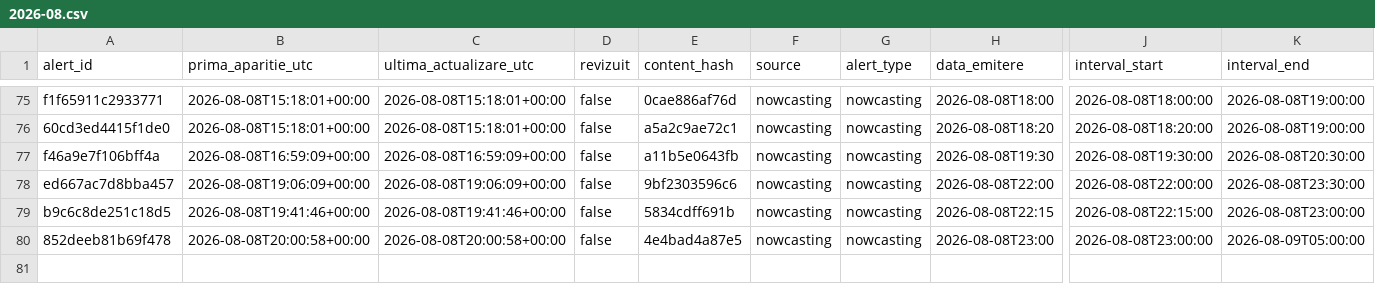
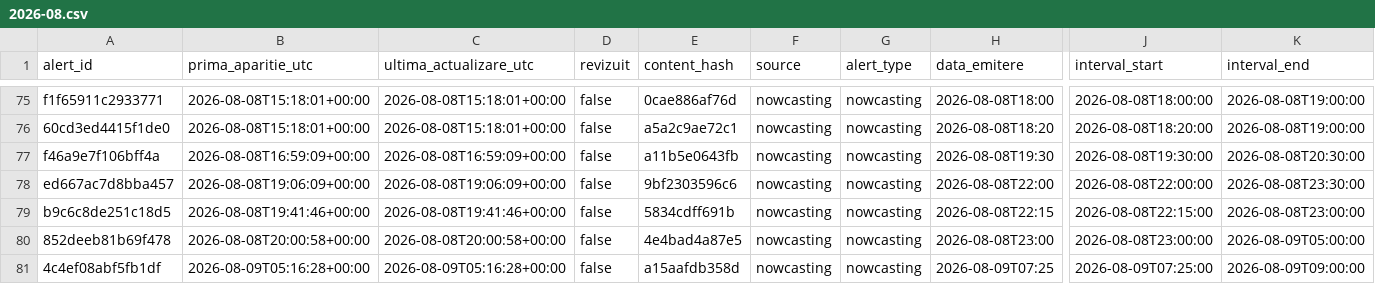
Before and after one commit to mariusbudileanu/date-meteo, a CSV file: public/istoric/2026/2026-08.csv, drawn as a sheet; only a part is shown, gaps mark what is left out; rows hold the shown columns only; the diff names each change by its address in the sheet, - before the commit and + after, or states it on an @@ line.

```diff
--- a/public/istoric/2026/2026-08.csv
+++ b/public/istoric/2026/2026-08.csv
+row 81: 4c4ef08abf5fb1df | 2026-08-09T05:16:28+00:00 | 2026-08-09T05:16:28+00:00 | false | a15aafdb358d | nowcasting | nowcasting | 2026-08-09T07:25 | 2026-08-09T07:25:00 | 2026-08-09T09:00:00
```
Also changed, not shown: public/istoric/nowcasting/2026-08.csv, 15 other files.
